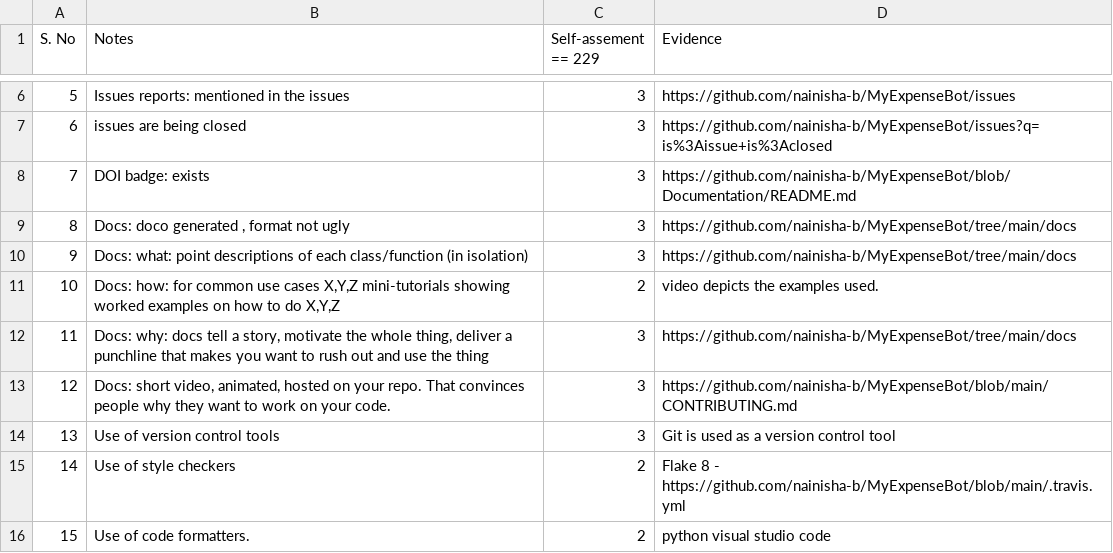
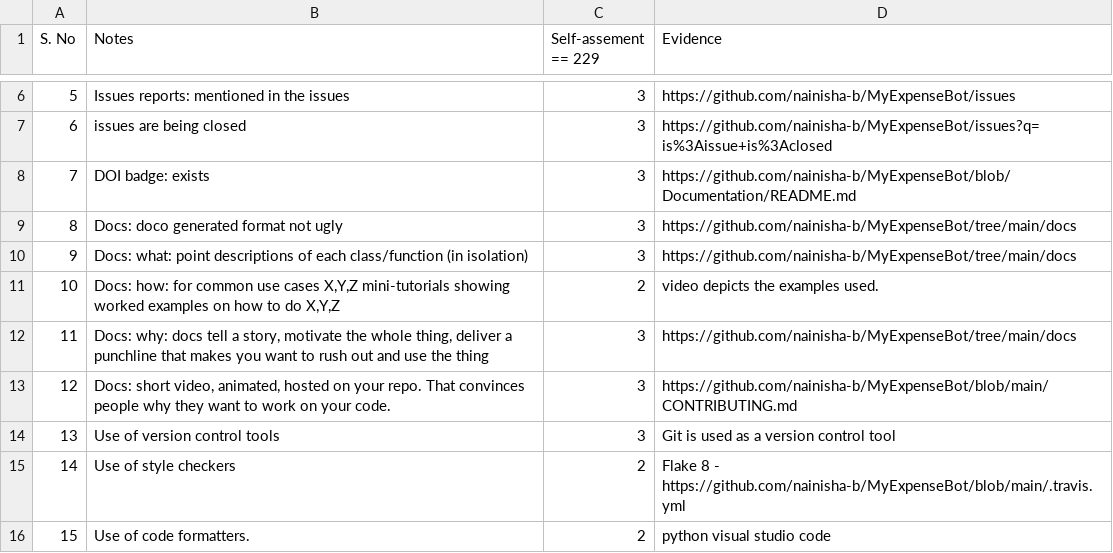
Before and after one commit to prithvish-doshi-17/MyDollarBot-BOTGo, a CSV file: proj2/Project2Rubric.csv, drawn as a sheet; only a part is shown, gaps mark what is left out.

Commit message:
Update Project2Rubric.csv

```diff
--- a/proj2/Project2Rubric.csv
+++ b/proj2/Project2Rubric.csv
@@ -8,3 +8,3 @@ S. No	Notes	Self-assement == 229	Evidence
 7	DOI badge: exists	3	https://github.com/nainisha-b/MyExpenseBot/blob/Documentation/README.md
-8	Docs: doco generated , format not ugly	3	https://github.com/nainisha-b/MyExpenseBot/tree/main/docs
+8	Docs: doco generated  format not ugly	3	https://github.com/nainisha-b/MyExpenseBot/tree/main/docs
 9	Docs: what: point descriptions of each class/function (in isolation)	3	https://github.com/nainisha-b/MyExpenseBot/tree/main/docs
```
